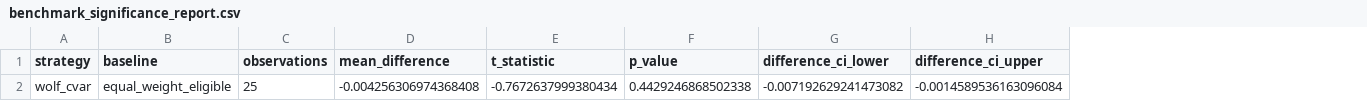
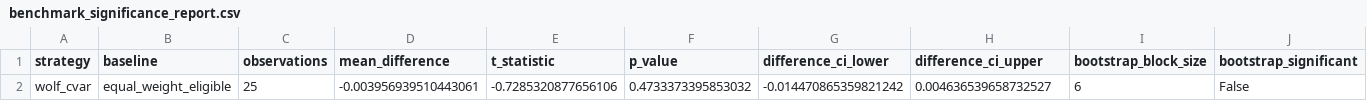
Before and after one commit to rohen97/Quantitative-Optimisation-Risk-Engine, a CSV file: reports/releases/2026-08-07-full-universe/validation/benchmark_significance_report.csv, drawn as a sheet; only a part is shown; the diff names each change by its address in the sheet, - before the commit and + after, or states it on an @@ line.

```diff
--- a/reports/releases/2026-08-07-full-universe/validation/benchmark_significance_report.csv
+++ b/reports/releases/2026-08-07-full-universe/validation/benchmark_significance_report.csv
+column I (bootstrap_block_size), row 2: 6
+column J (bootstrap_significant), row 2: False
-D2 (mean_difference): -0.004256306974368408
+D2 (mean_difference): -0.003956939510443061
-E2 (t_statistic): -0.7672637999380434
+E2 (t_statistic): -0.7285320877656106
-F2 (p_value): 0.4429246868502338
+F2 (p_value): 0.4733373395853032
-G2 (difference_ci_lower): -0.007192629241473082
+G2 (difference_ci_lower): -0.014470865359821242
-H2 (difference_ci_upper): -0.0014589536163096084
+H2 (difference_ci_upper): 0.004636539658732527
```
Also changed, not shown: reports/backtests/1997_to_latest/bias_and_limitations.csv, reports/releases/2026-08-07-full-universe/validation/constraint_compliance_report.csv, 32 other files.
